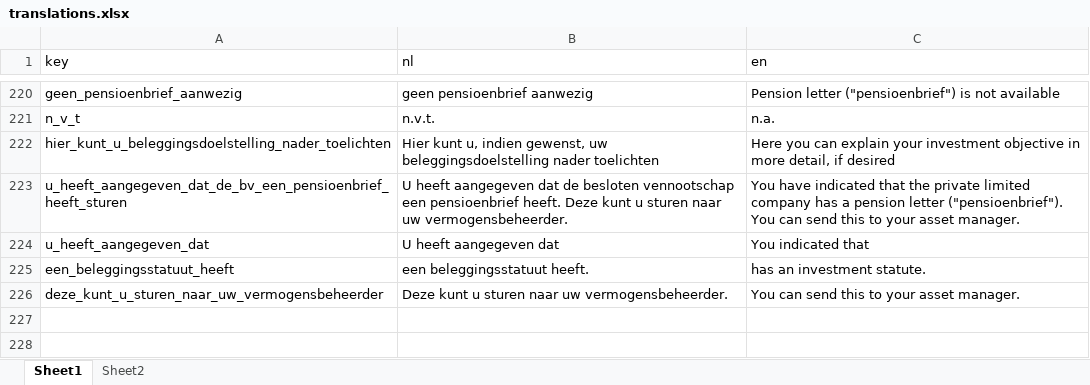
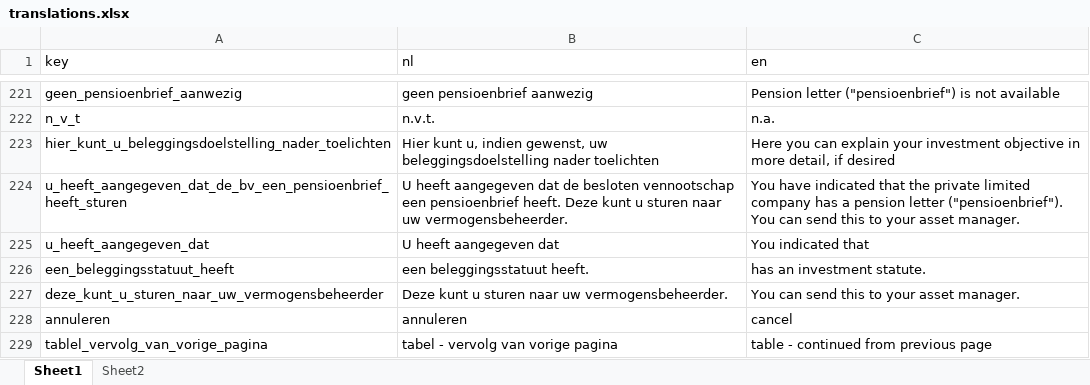
Before and after one commit to pieterprins2/shiny_vertaler, an Excel workbook: translations/translations.xlsx, sheet Sheet1, drawn as a sheet; only a part is shown, gaps mark what is left out; values as stored, in another font and other column widths than the file's, no borders; the diff covers the shown part only; the diff names each change by its address in the sheet, - before the commit and + after, or states it on an @@ line.

```diff
--- a/translations/translations.xlsx (sheet Sheet1)
+++ b/translations/translations.xlsx (sheet Sheet1)
+row 228: annuleren | annuleren | cancel
+row 229: tablel_vervolg_van_vorige_pagina | tabel - vervolg van vorige pagina | table - continued from previous page
```
Also changed, not shown: 2 added rows and 7 edited cells elsewhere in this sheet, sheet Sheet2, formulas that keep their value, vragen_antwoorden_vijf_dz_plus.xlsx, 4 other files.
